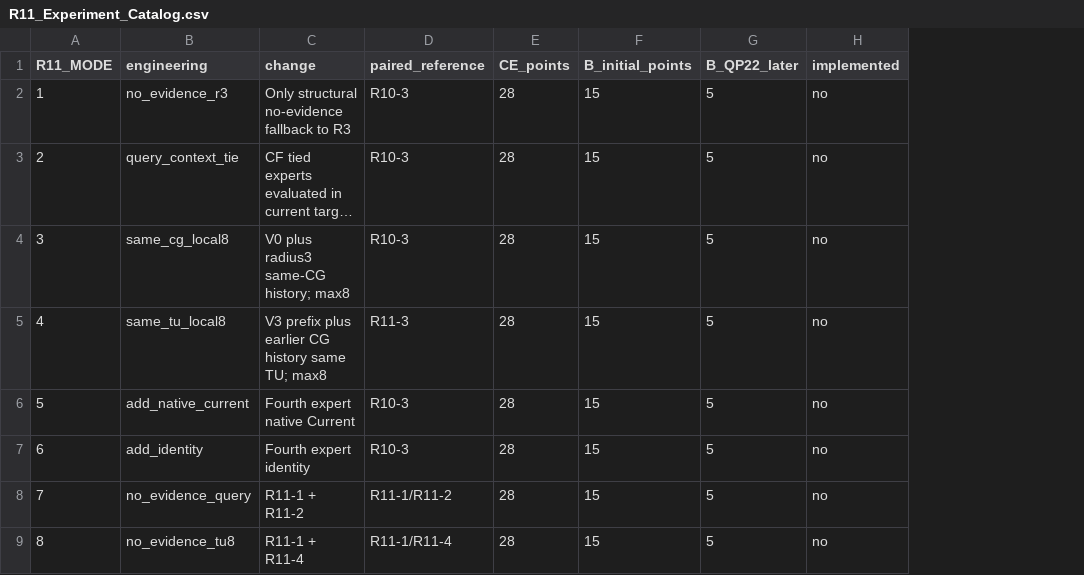
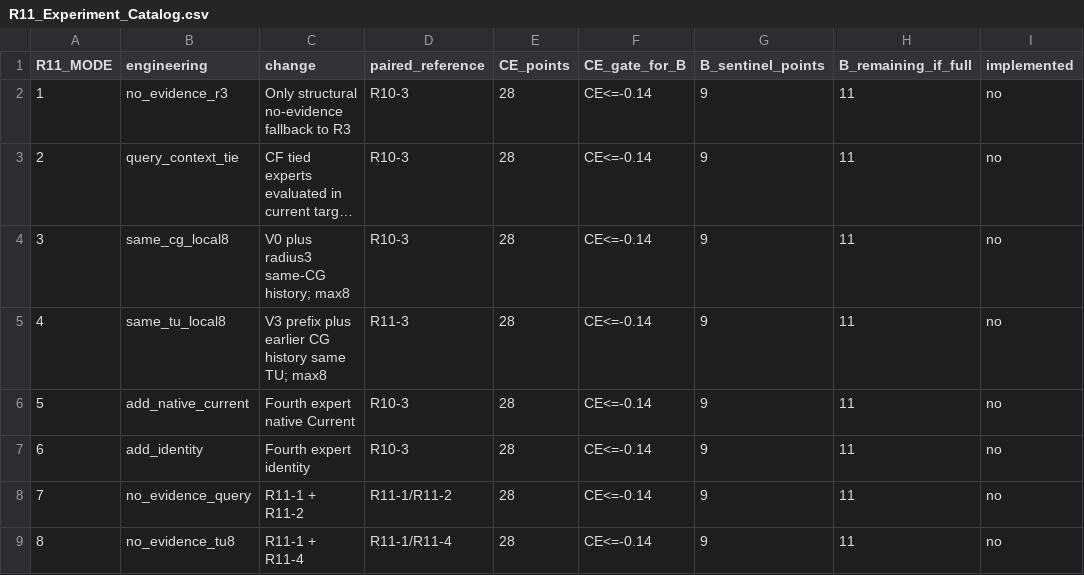
Before and after one commit to zhy2249/HHI_TS_Pred, a CSV file: docs/external_inputs/R11_Experiment_Catalog.csv, drawn as a sheet; long unchanged cells end in …; removed rows and columns are numbered as before the commit, all else as after; the diff names each change by its address in the sheet, - before the commit and + after, or states it on an @@ line.

Commit message:
docs: add staged B resource gate to R11 catalog

```diff
--- a/docs/external_inputs/R11_Experiment_Catalog.csv
+++ b/docs/external_inputs/R11_Experiment_Catalog.csv
-column F (B_initial_points), rows 2-9: all 15
-column G (B_QP22_later), rows 2-9: all 5
+column F (CE_gate_for_B), rows 2-9: all CE<=-0.14
+column G (B_sentinel_points), rows 2-9: all 9
+column H (B_remaining_if_full), rows 2-9: all 11
```
